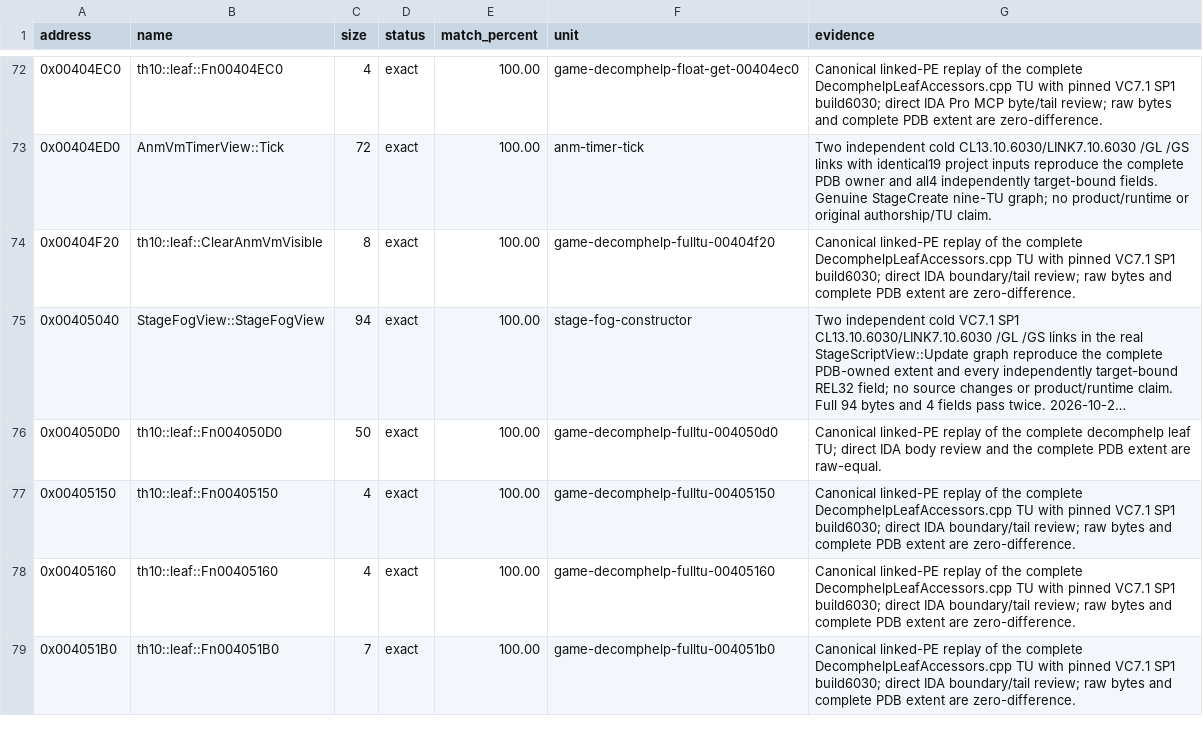
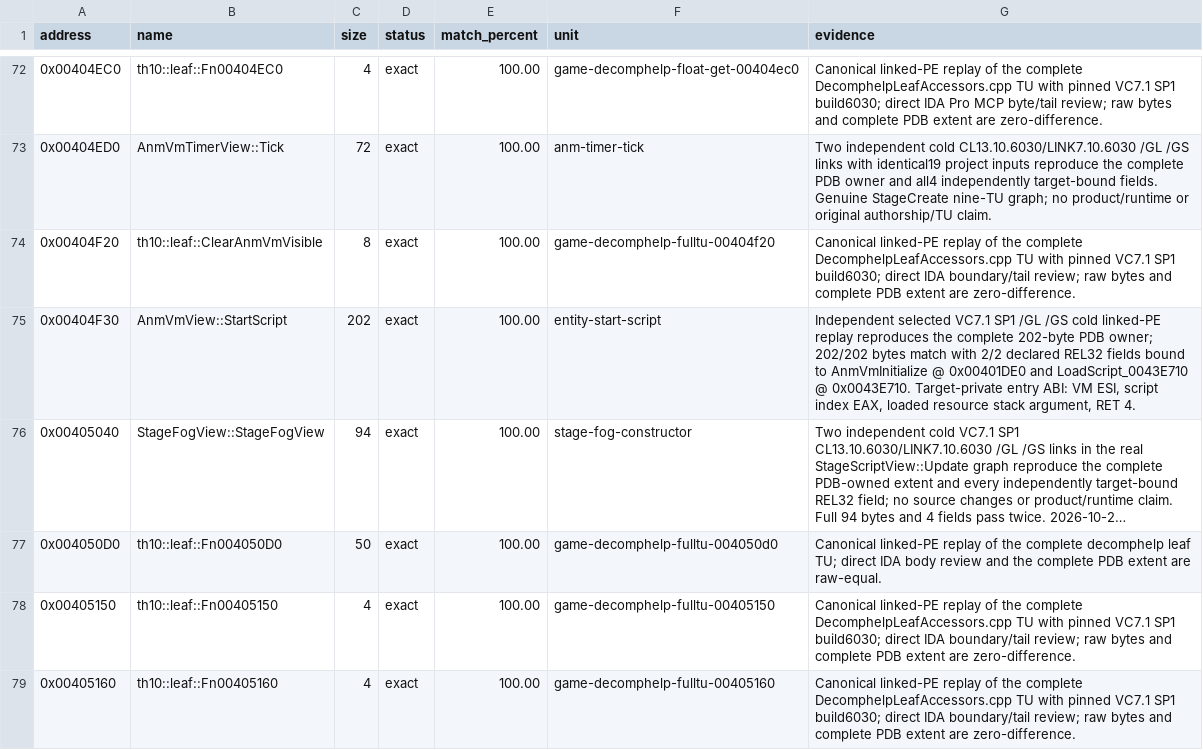
Before and after one commit to N0zoM1z0/th10, a CSV file: config/matches.csv, drawn as a sheet; only a part is shown, gaps mark what is left out; the shorter side is filled out with more unchanged rows; long unchanged cells end in …; the diff names each change by its address in the sheet, - before the commit and + after, or states it on an @@ line.

Commit message:
gpt-web: record exact ANM script-start owner

```diff
--- a/config/matches.csv
+++ b/config/matches.csv
+row 75: 0x00404F30 | AnmVmView::StartScript | 202 | exact | 100.00 | entity-start-script | Independent selected VC7.1 SP1 /GL /GS cold linked-PE replay reproduces the complete 202-byte PDB owner; 202/202 bytes match with 2/2 declared REL32 fields bound to AnmVmInitialize @ 0x00401DE0 and LoadScript_0043E710 @ 0x0043E710. Target-private entry ABI: VM ESI, script index EAX, loaded resource stack argument, RET 4.
```
Also changed, not shown: config/implemented.csv, config/reccmp-functions.csv, 6 other files.
